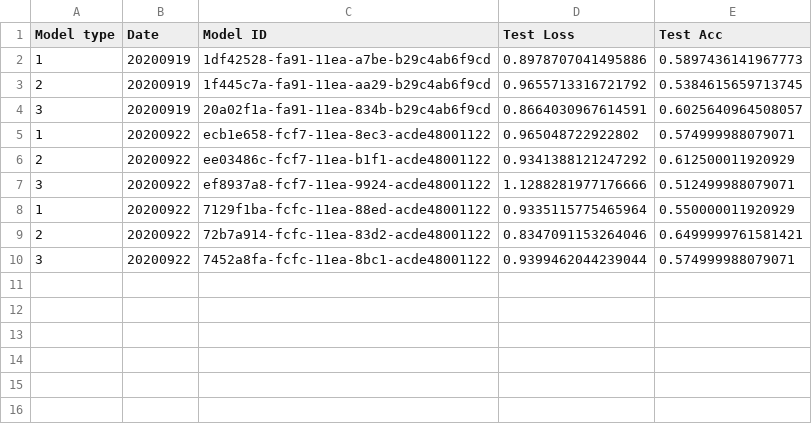
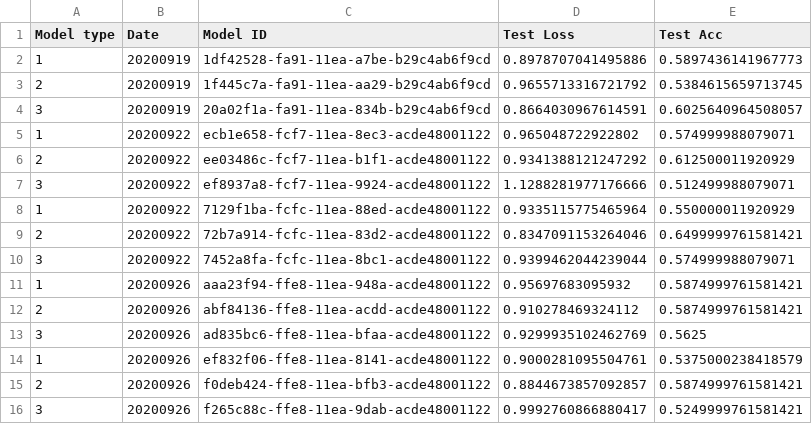
Before and after one commit to benjaminjellis/APPLE, a CSV file: saved_models/model_log.csv, drawn as a sheet; the diff names each change by its address in the sheet, - before the commit and + after, or states it on an @@ line.

```diff
--- a/saved_models/model_log.csv
+++ b/saved_models/model_log.csv
+row 11: 1 | 20200926 | aaa23f94-ffe8-11ea-948a-acde48001122 | 0.95697683095932 | 0.5874999761581421
+row 12: 2 | 20200926 | abf84136-ffe8-11ea-acdd-acde48001122 | 0.910278469324112 | 0.5874999761581421
+row 13: 3 | 20200926 | ad835bc6-ffe8-11ea-bfaa-acde48001122 | 0.9299935102462769 | 0.5625
+row 14: 1 | 20200926 | ef832f06-ffe8-11ea-8141-acde48001122 | 0.9000281095504761 | 0.5375000238418579
+row 15: 2 | 20200926 | f0deb424-ffe8-11ea-bfb3-acde48001122 | 0.8844673857092857 | 0.5874999761581421
+row 16: 3 | 20200926 | f265c88c-ffe8-11ea-9dab-acde48001122 | 0.9992760866880417 | 0.5249999761581421
```
Also changed, not shown: data/user_predictions/20_21/week3/week3userpredictions.csv, 16 other files.
